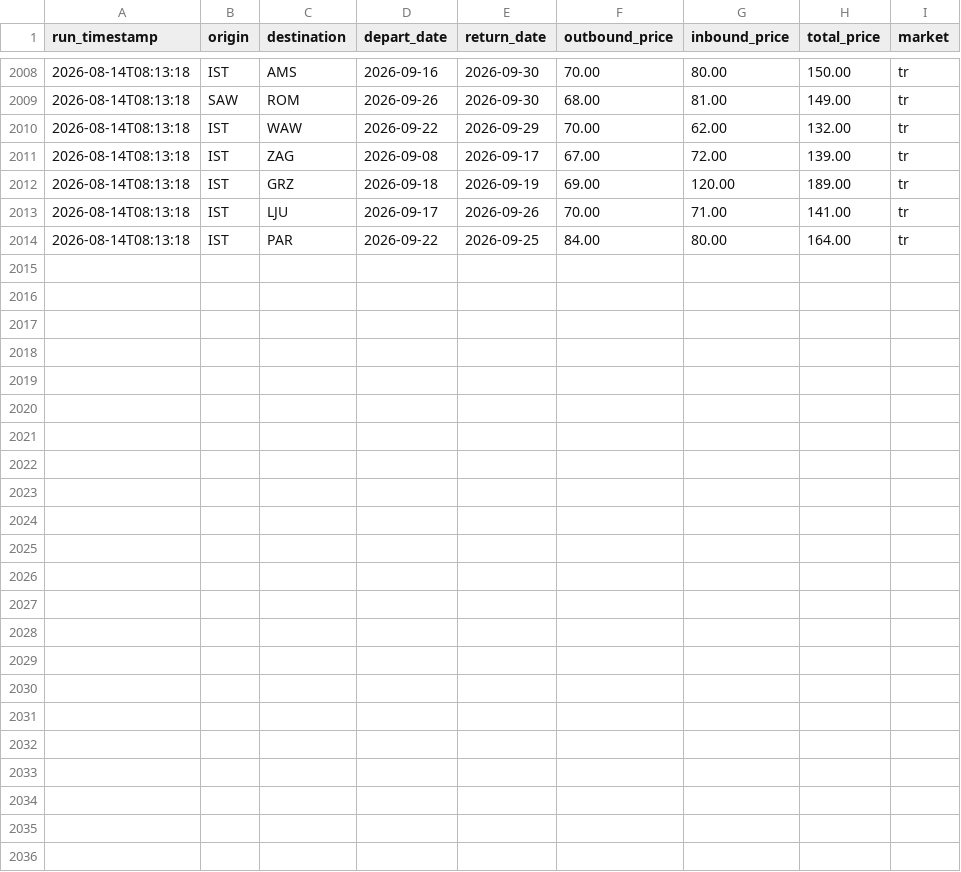
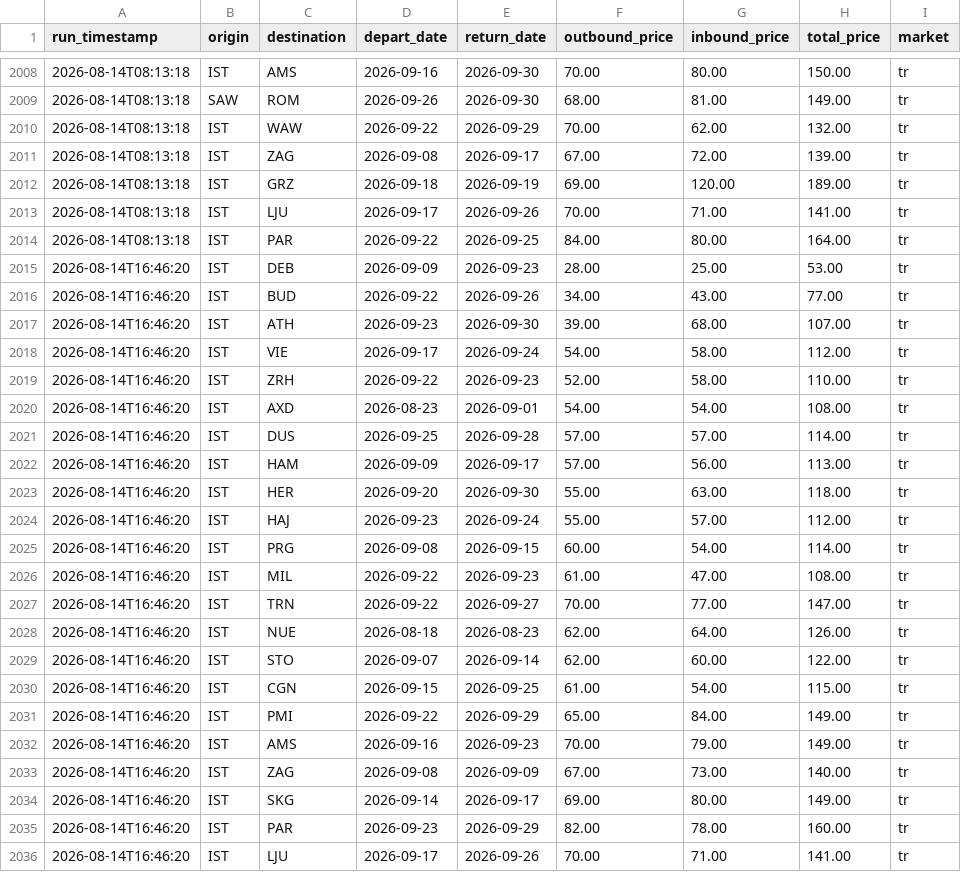
Before and after one commit to SaitomoPM/flight-watcher, a CSV file: data/price_history.csv, drawn as a sheet; only a part is shown, gaps mark what is left out; the diff names each change by its address in the sheet, - before the commit and + after, or states it on an @@ line.

```diff
--- a/data/price_history.csv
+++ b/data/price_history.csv
+row 2015: 2026-08-14T16:46:20 | IST | DEB | 2026-09-09 | 2026-09-23 | 28.00 | 25.00 | 53.00 | tr
+row 2016: 2026-08-14T16:46:20 | IST | BUD | 2026-09-22 | 2026-09-26 | 34.00 | 43.00 | 77.00 | tr
+row 2017: 2026-08-14T16:46:20 | IST | ATH | 2026-09-23 | 2026-09-30 | 39.00 | 68.00 | 107.00 | tr
+row 2018: 2026-08-14T16:46:20 | IST | VIE | 2026-09-17 | 2026-09-24 | 54.00 | 58.00 | 112.00 | tr
+row 2019: 2026-08-14T16:46:20 | IST | ZRH | 2026-09-22 | 2026-09-23 | 52.00 | 58.00 | 110.00 | tr
+row 2020: 2026-08-14T16:46:20 | IST | AXD | 2026-08-23 | 2026-09-01 | 54.00 | 54.00 | 108.00 | tr
+row 2021: 2026-08-14T16:46:20 | IST | DUS | 2026-09-25 | 2026-09-28 | 57.00 | 57.00 | 114.00 | tr
+row 2022: 2026-08-14T16:46:20 | IST | HAM | 2026-09-09 | 2026-09-17 | 57.00 | 56.00 | 113.00 | tr
+row 2023: 2026-08-14T16:46:20 | IST | HER | 2026-09-20 | 2026-09-30 | 55.00 | 63.00 | 118.00 | tr
+row 2024: 2026-08-14T16:46:20 | IST | HAJ | 2026-09-23 | 2026-09-24 | 55.00 | 57.00 | 112.00 | tr
+row 2025: 2026-08-14T16:46:20 | IST | PRG | 2026-09-08 | 2026-09-15 | 60.00 | 54.00 | 114.00 | tr
+row 2026: 2026-08-14T16:46:20 | IST | MIL | 2026-09-22 | 2026-09-23 | 61.00 | 47.00 | 108.00 | tr
+row 2027: 2026-08-14T16:46:20 | IST | TRN | 2026-09-22 | 2026-09-27 | 70.00 | 77.00 | 147.00 | tr
+row 2028: 2026-08-14T16:46:20 | IST | NUE | 2026-08-18 | 2026-08-23 | 62.00 | 64.00 | 126.00 | tr
+row 2029: 2026-08-14T16:46:20 | IST | STO | 2026-09-07 | 2026-09-14 | 62.00 | 60.00 | 122.00 | tr
+row 2030: 2026-08-14T16:46:20 | IST | CGN | 2026-09-15 | 2026-09-25 | 61.00 | 54.00 | 115.00 | tr
+row 2031: 2026-08-14T16:46:20 | IST | PMI | 2026-09-22 | 2026-09-29 | 65.00 | 84.00 | 149.00 | tr
+row 2032: 2026-08-14T16:46:20 | IST | AMS | 2026-09-16 | 2026-09-23 | 70.00 | 79.00 | 149.00 | tr
+row 2033: 2026-08-14T16:46:20 | IST | ZAG | 2026-09-08 | 2026-09-09 | 67.00 | 73.00 | 140.00 | tr
+row 2034: 2026-08-14T16:46:20 | IST | SKG | 2026-09-14 | 2026-09-17 | 69.00 | 80.00 | 149.00 | tr
+row 2035: 2026-08-14T16:46:20 | IST | PAR | 2026-09-23 | 2026-09-29 | 82.00 | 78.00 | 160.00 | tr
+row 2036: 2026-08-14T16:46:20 | IST | LJU | 2026-09-17 | 2026-09-26 | 70.00 | 71.00 | 141.00 | tr
```
Also changed, not shown: 1 other file.
